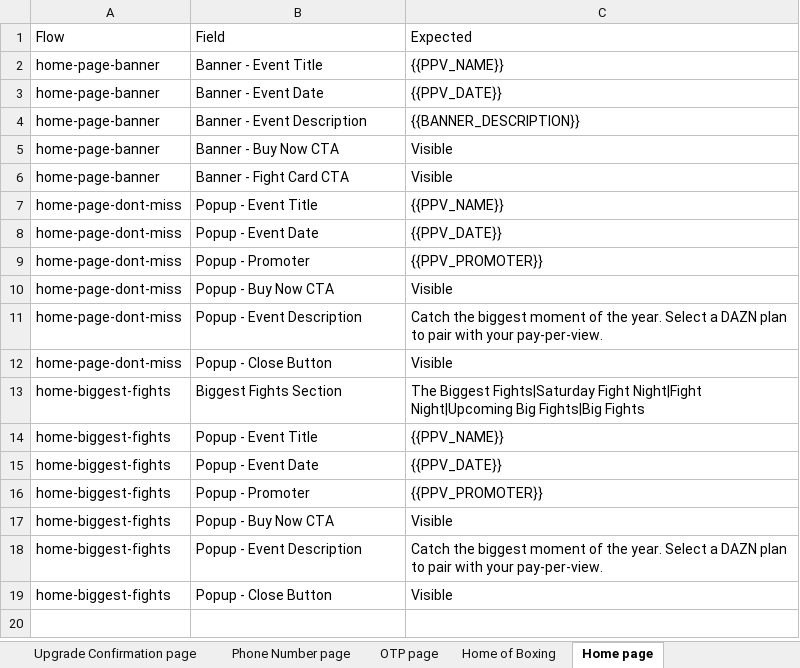
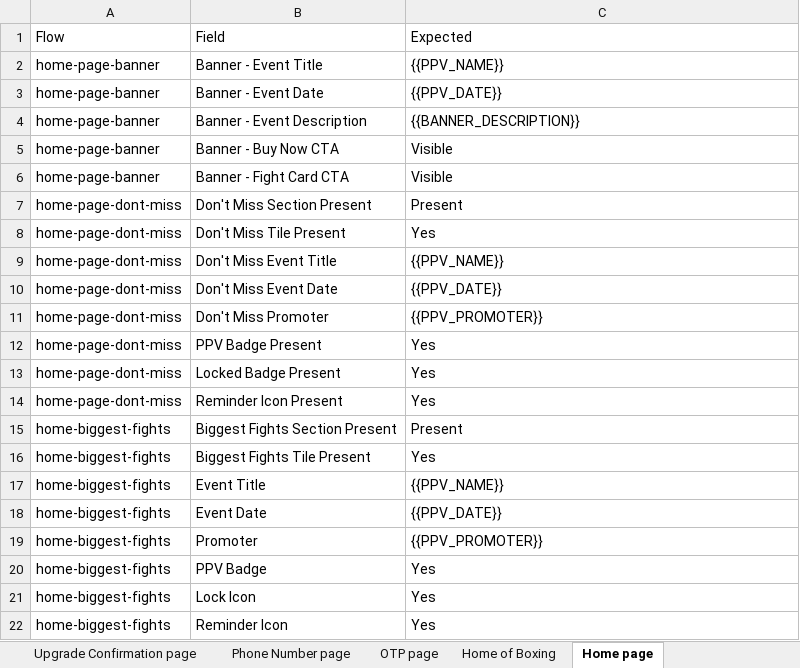
Before and after one commit to gopi-sanagapalli/PPV-End-to-End-Automation, an Excel workbook: data/PPV_Input.xlsx, sheet Home page, drawn as a sheet; values as stored, in another font and other column widths than the file's, no borders; addresses are those after the commit; the diff names each change by its address in the sheet, - before the commit and + after, or states it on an @@ line.

Commit message:
fix: home-page-dont-miss carousel navigation + chevron scope fixes

```diff
--- a/data/PPV_Input.xlsx (sheet Home page)
+++ b/data/PPV_Input.xlsx (sheet Home page)
+row 7: home-page-dont-miss | Don't Miss Section Present | Present
+row 8: home-page-dont-miss | Don't Miss Tile Present | Yes
-B9: Popup - Event Title
+B9: Don't Miss Event Title
-B10: Popup - Event Date
+B10: Don't Miss Event Date
-B11: Popup - Promoter
+B11: Don't Miss Promoter
-B12: Popup - Buy Now CTA
+B12: PPV Badge Present
-C12: Visible
+C12: Yes
-B13: Popup - Event Description
+B13: Locked Badge Present
-C13: Catch the biggest moment of the year. Select a DAZN plan to pair with your pay-per-view.
+C13: Yes
-B14: Popup - Close Button
+B14: Reminder Icon Present
-C14: Visible
+C14: Yes
-B15: Biggest Fights Section
+B15: Biggest Fights Section Present
-C15: The Biggest Fights|Saturday Fight Night|Fight Night|Upcoming Big Fights|Big Fights
+C15: Present
+row 16: home-biggest-fights | Biggest Fights Tile Present | Yes
-B17: Popup - Event Title
+B17: Event Title
-B18: Popup - Event Date
+B18: Event Date
-B19: Popup - Promoter
+B19: Promoter
-B20: Popup - Buy Now CTA
+B20: PPV Badge
-C20: Visible
+C20: Yes
-B21: Popup - Event Description
+B21: Lock Icon
-C21: Catch the biggest moment of the year. Select a DAZN plan to pair with your pay-per-view.
+C21: Yes
-B22: Popup - Close Button
+B22: Reminder Icon
-C22: Visible
+C22: Yes
```
Also changed, not shown: sheet Home of Boxing, sheet Schedule page, sheet Payment page, sheet Boxing page, sheet Search page, other sheet tabs, 27 other files.
